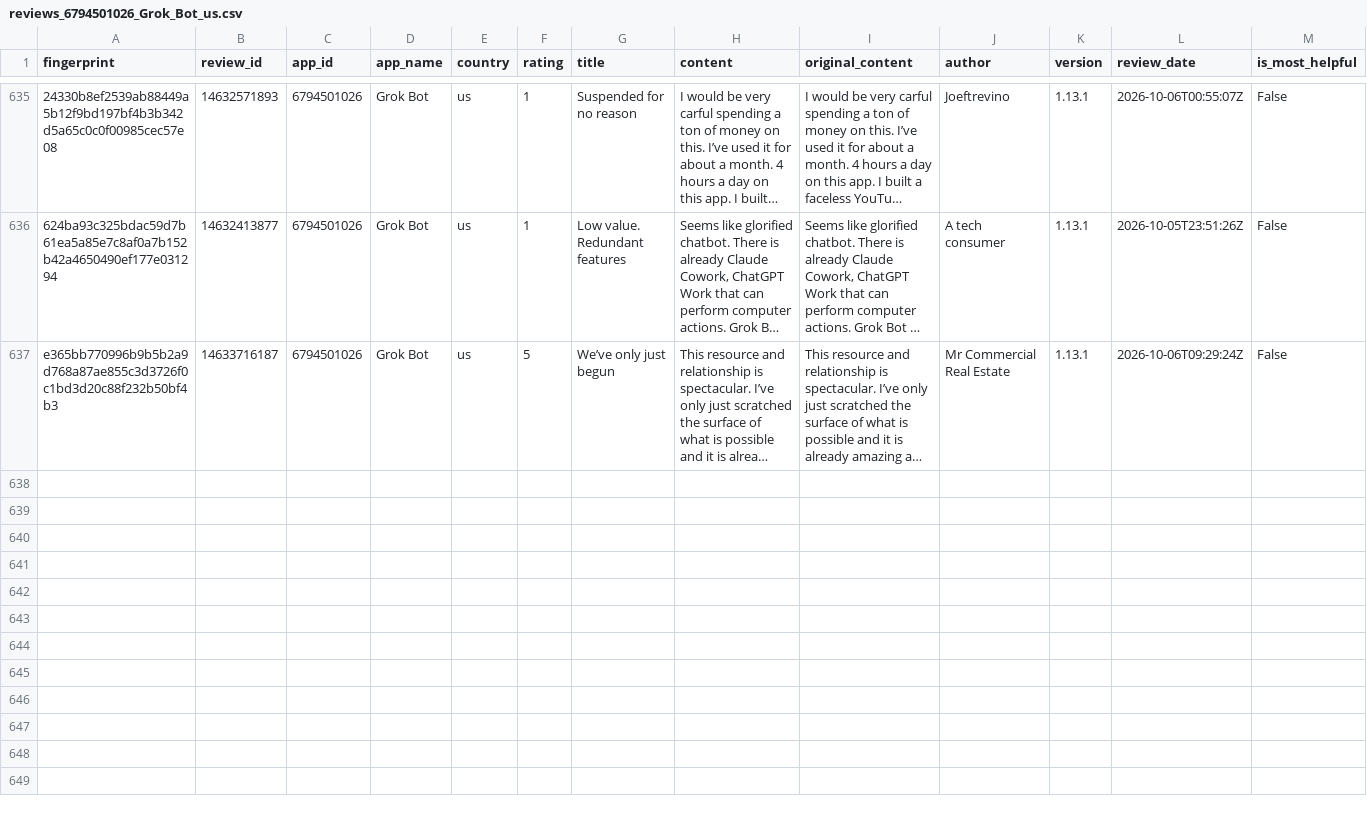
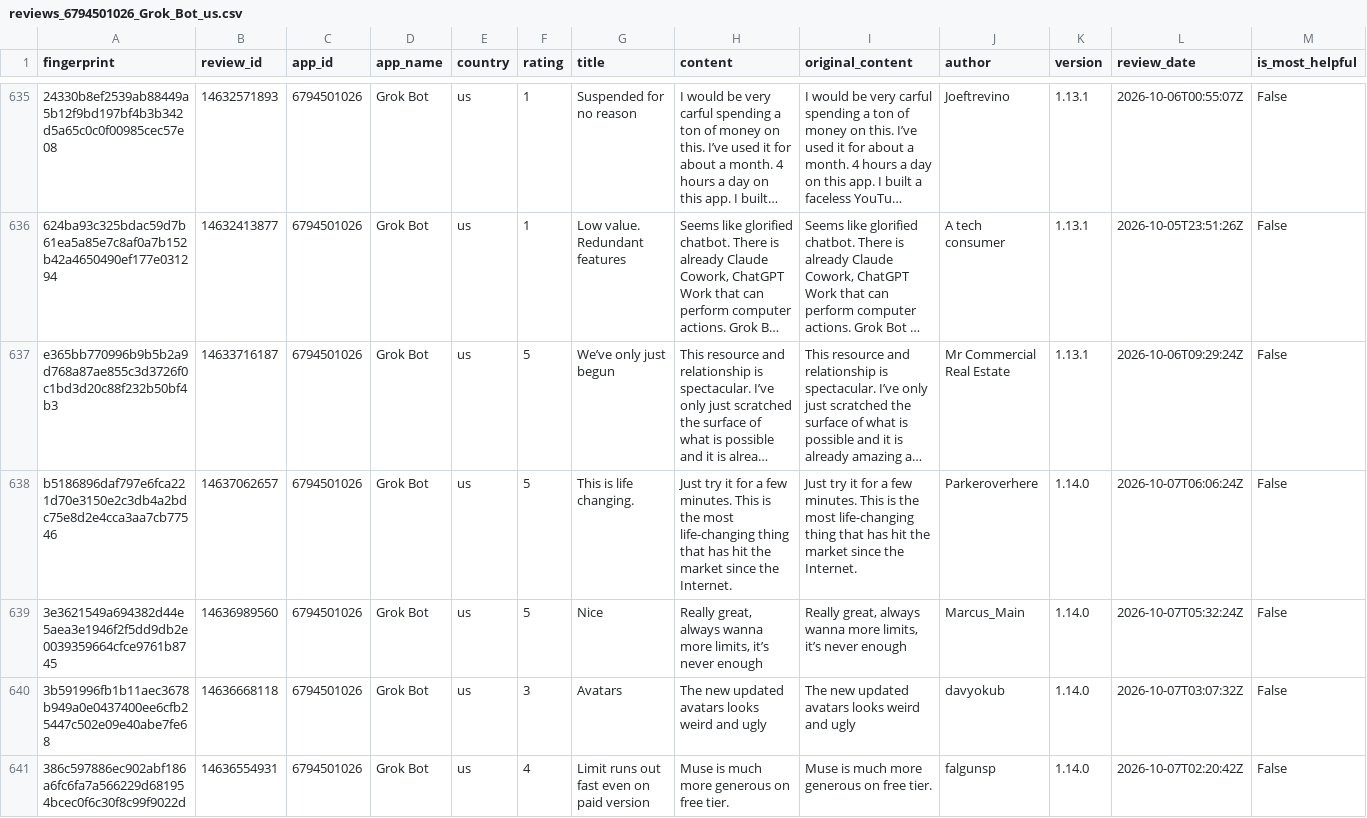
Before and after one commit to pickmiu/appstore-public-data, a CSV file: data/reviews_6794501026_Grok_Bot_us.csv, drawn as a sheet; only a part is shown, gaps mark what is left out; long unchanged cells end in …; rows hold the shown columns only; the diff covers the shown part only; the diff names each change by its address in the sheet, - before the commit and + after, or states it on an @@ line.

```diff
--- a/data/reviews_6794501026_Grok_Bot_us.csv
+++ b/data/reviews_6794501026_Grok_Bot_us.csv
+row 638: b5186896daf797e6fca221d70e3150e2c3db4a2bdc75e8d2e4cca3aa7cb77546 | 14637062657 | 6794501026 | Grok Bot | us | 5 | This is life changing. | Just try it for a few minutes. This is the most life-changing thing that has hit the market since the Internet. | Just try it for a few minutes. This is the most life-changing thing that has hit the market since the Internet. | Parkeroverhere | 1.14.0 | 2026-10-07T06:06:24Z | False
+row 639: 3e3621549a694382d44e5aea3e1946f2f5dd9db2e0039359664cfce9761b8745 | 14636989560 | 6794501026 | Grok Bot | us | 5 | Nice | Really great, always wanna more limits, it’s never enough | Really great, always wanna more limits, it’s never enough | Marcus_Main | 1.14.0 | 2026-10-07T05:32:24Z | False
+row 640: 3b591996fb1b11aec3678b949a0e0437400ee6cfb25447c502e09e40abe7fe68 | 14636668118 | 6794501026 | Grok Bot | us | 3 | Avatars | The new updated avatars looks weird and ugly | The new updated avatars looks weird and ugly | davyokub | 1.14.0 | 2026-10-07T03:07:32Z | False
+row 641: 386c597886ec902abf186a6fc6fa7a566229d681954bcec0f6c30f8c99f9022d | 14636554931 | 6794501026 | Grok Bot | us | 4 | Limit runs out fast even on paid version | Muse is much more generous on free tier. | Muse is much more generous on free tier. | falgunsp | 1.14.0 | 2026-10-07T02:20:42Z | False
```
Also changed, not shown: 4 added rows elsewhere in this file, 1 other file.
